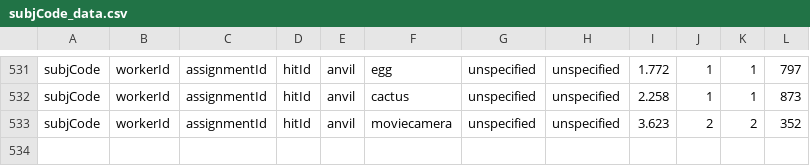
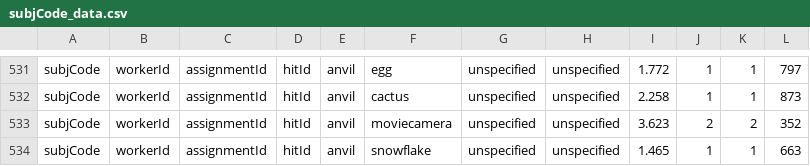
Before and after one commit to lupyanlab/Word-Similarity-Experiment, a CSV file: data/subjCode_data.csv, drawn as a sheet; only a part is shown, gaps mark what is left out; the diff names each change by its address in the sheet, - before the commit and + after, or states it on an @@ line.

```diff
--- a/data/subjCode_data.csv
+++ b/data/subjCode_data.csv
+row 534: subjCode | workerId | assignmentId | hitId | anvil | snowflake | unspecified | unspecified | 1.465 | 1 | 1 | 663
```
Also changed, not shown: trials/subjCode_trials.csv, 1 other file.
